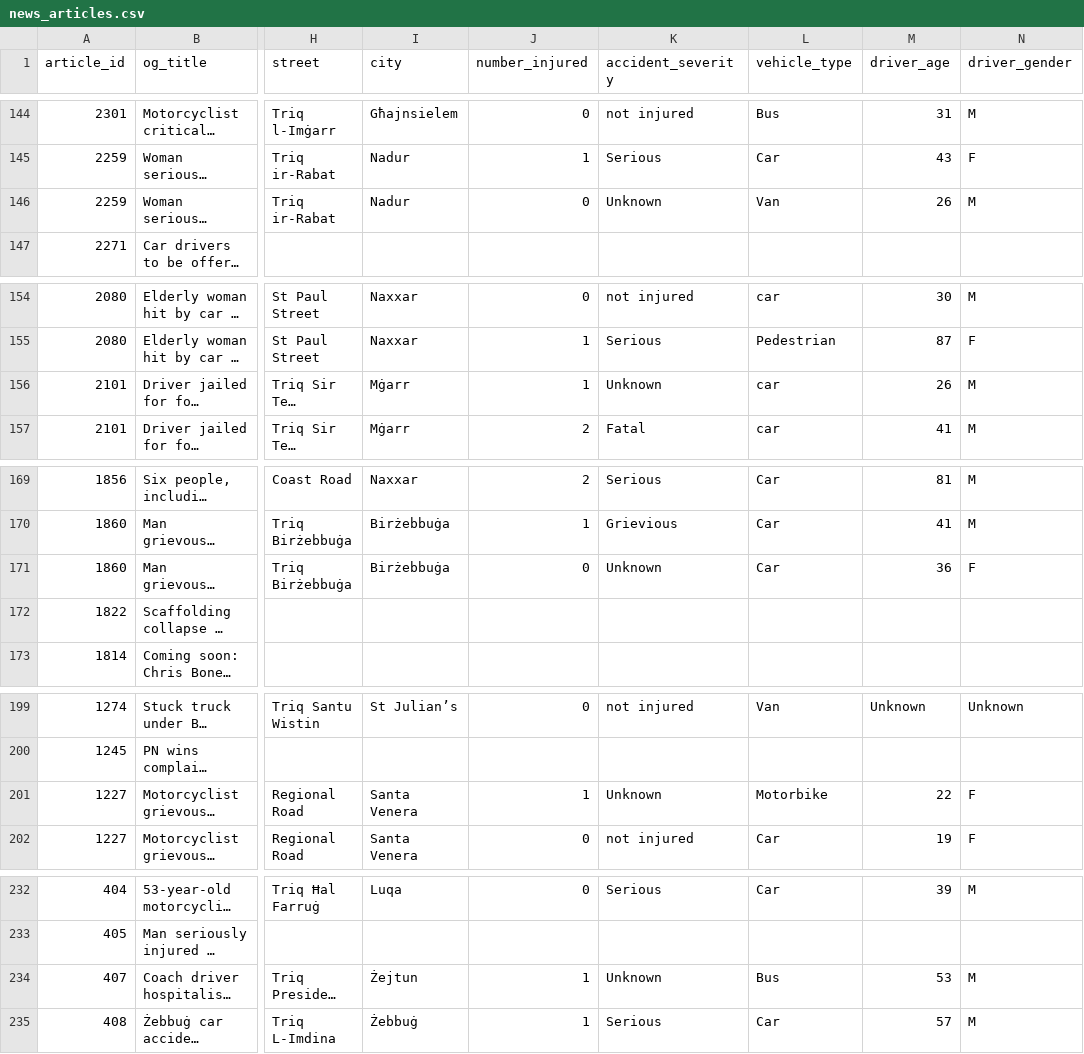
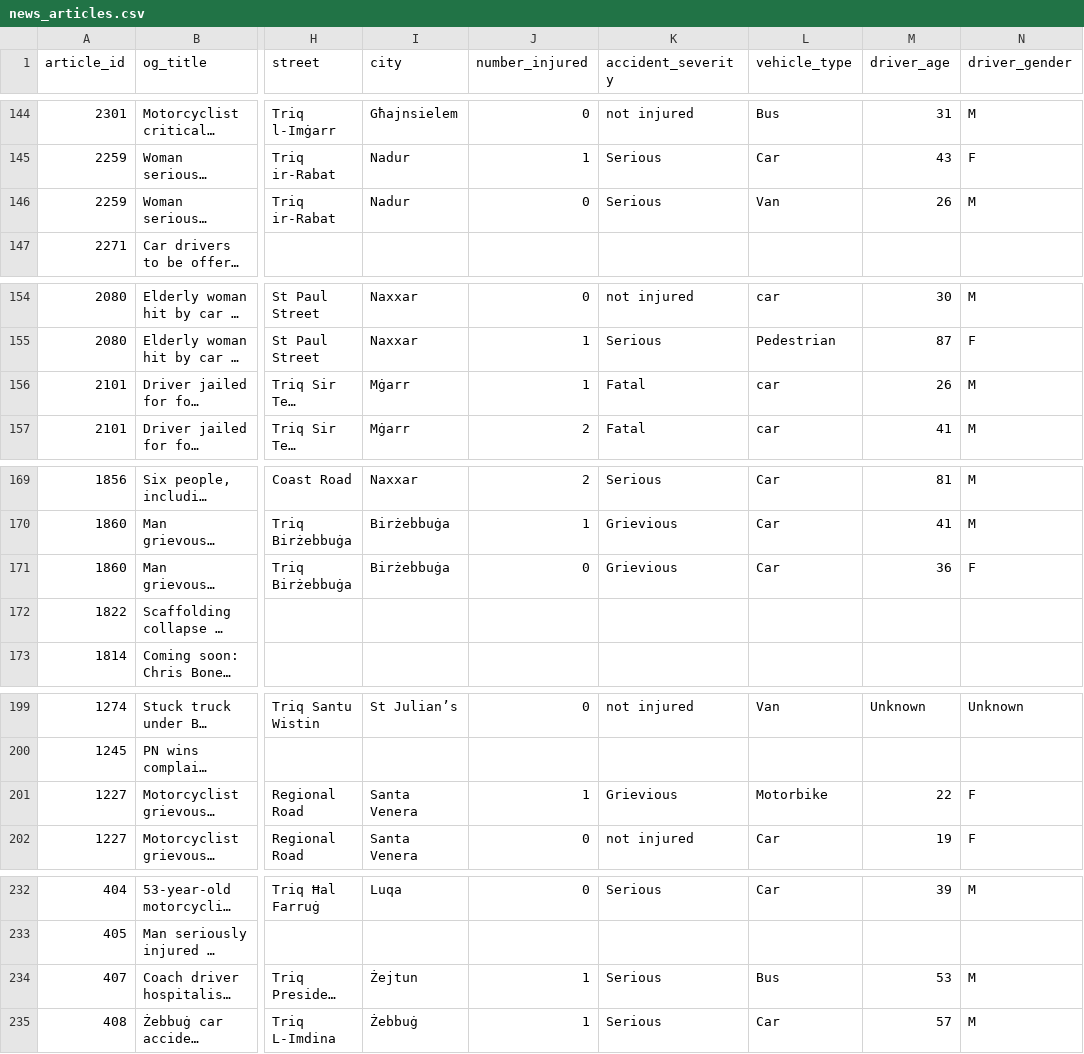
Before and after one commit to michael-vella/ics5110-assignment, a CSV file: data/staging/audited/news_articles.csv, drawn as a sheet; only a part is shown, gaps mark what is left out; long unchanged cells end in …; the diff covers the shown part only; the diff names each change by its address in the sheet, - before the commit and + after, or states it on an @@ line.

```diff
--- a/data/staging/audited/news_articles.csv
+++ b/data/staging/audited/news_articles.csv
-K146 (accident_severity): Unknown
+K146 (accident_severity): Serious
-K156 (accident_severity): Unknown
+K156 (accident_severity): Fatal
-K171 (accident_severity): Unknown
+K171 (accident_severity): Grievious
-K201 (accident_severity): Unknown
+K201 (accident_severity): Grievious
-K234 (accident_severity): Unknown
+K234 (accident_severity): Serious
```
Also changed, not shown: 10 edited cells elsewhere in this file, data/final/data.csv, data/staging/deduplication/duplicates_manual.csv, 3 other files.
